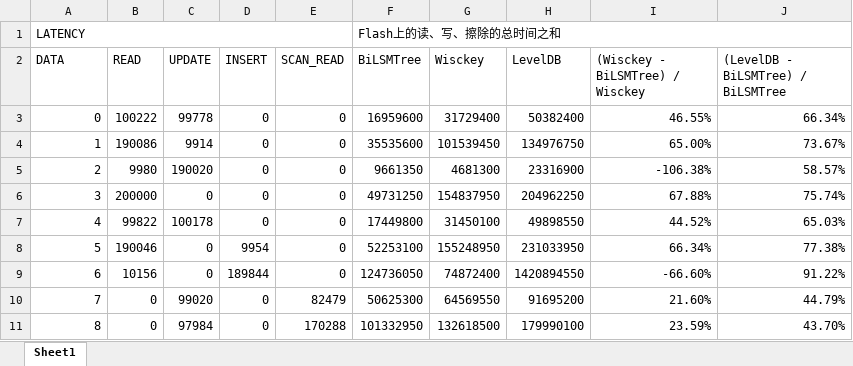
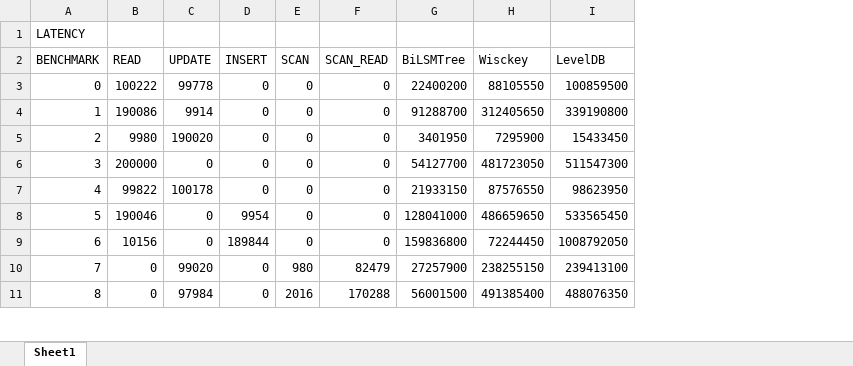
Before and after one commit to luffy06/BiLSMTree, an Excel workbook: code/result/result.xlsx, sheet Sheet1, drawn as a sheet; only a part is shown; values as stored, in another font and other column widths than the file's, no cell formats; removed rows and columns are numbered as before the commit, all else as after; the diff covers the shown part only; the diff names each change by its address in the sheet, - before the commit and + after, or states it on an @@ line.

Commit message:
update result

```diff
--- a/code/result/result.xlsx (sheet Sheet1)
+++ b/code/result/result.xlsx (sheet Sheet1)
+column E (SCAN), rows 3-11: 0 | 0 | 0 | 0 | 0 | 0 | 0 | 980 | 2016
-column I ((Wisckey - BiLSMTree) / Wisckey), rows 3-11: 46.55% | 65.00% | -106.38% | 67.88% | 44.52% | 66.34% | -66.60% | 21.60% | 23.59%
-column J, rows 2-11: (LevelDB - BiLSMTree) / BiLSMTree | 66.34% | 73.67% | 58.57% | 75.74% | 65.03% | 77.38% | 91.22% | 44.79% | 43.70%
-A1:E1 merged
-G1 (BiLSMTree): Flash上的读、写、擦除的总时间之和
+G1 (BiLSMTree): (empty)
-F1:J1 merged
-A2: DATA
+A2: BENCHMARK
-G3 (BiLSMTree): 16959600
+G3 (BiLSMTree): 22400200
-H3 (Wisckey): 31729400
+H3 (Wisckey): 88105550
-I3 (LevelDB): 50382400
+I3 (LevelDB): 100859500
-G4 (BiLSMTree): 35535600
+G4 (BiLSMTree): 91288700
-H4 (Wisckey): 101539450
+H4 (Wisckey): 312405650
-I4 (LevelDB): 134976750
+I4 (LevelDB): 339190800
-G5 (BiLSMTree): 9661350
+G5 (BiLSMTree): 3401950
-H5 (Wisckey): 4681300
+H5 (Wisckey): 7295900
-I5 (LevelDB): 23316900
+I5 (LevelDB): 15433450
-G6 (BiLSMTree): 49731250
+G6 (BiLSMTree): 54127700
-H6 (Wisckey): 154837950
+H6 (Wisckey): 481723050
-I6 (LevelDB): 204962250
+I6 (LevelDB): 511547300
-G7 (BiLSMTree): 17449800
+G7 (BiLSMTree): 21933150
-H7 (Wisckey): 31450100
+H7 (Wisckey): 87576550
-I7 (LevelDB): 49898550
+I7 (LevelDB): 98623950
-G8 (BiLSMTree): 52253100
+G8 (BiLSMTree): 128041000
-H8 (Wisckey): 155248950
+H8 (Wisckey): 486659650
-I8 (LevelDB): 231033950
+I8 (LevelDB): 533565450
-G9 (BiLSMTree): 124736050
+G9 (BiLSMTree): 159836800
-H9 (Wisckey): 74872400
+H9 (Wisckey): 72244450
-I9 (LevelDB): 1420894550
+I9 (LevelDB): 1008792050
-G10 (BiLSMTree): 50625300
+G10 (BiLSMTree): 27257900
-H10 (Wisckey): 64569550
+H10 (Wisckey): 238255150
-I10 (LevelDB): 91695200
+I10 (LevelDB): 239413100
-G11 (BiLSMTree): 101332950
+G11 (BiLSMTree): 56001500
-H11 (Wisckey): 132618500
+H11 (Wisckey): 491385400
-I11 (LevelDB): 179990100
+I11 (LevelDB): 488076350
```
Also changed, not shown: 36 added rows, 664 edited cells and merged cells elsewhere in this sheet, cell formats, 5 other files.
